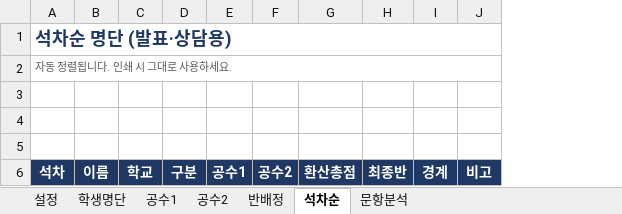
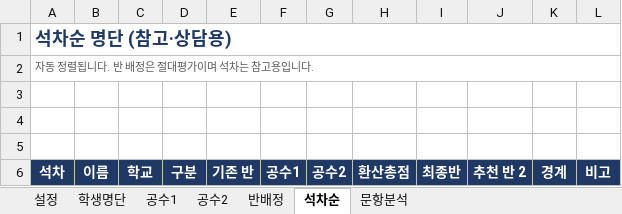
Before and after one commit to jihae0701/CMS, an Excel workbook: 반편성고사/예비고1_반편성고사_채점_반배정.xlsx, sheet 석차순, drawn as a sheet; values as stored, in another font and other column widths than the file's, no borders; conditional formats not drawn; the diff names each change by its address in the sheet, - before the commit and + after, or states it on an @@ line.

```diff
--- a/반편성고사/예비고1_반편성고사_채점_반배정.xlsx (sheet 석차순)
+++ b/반편성고사/예비고1_반편성고사_채점_반배정.xlsx (sheet 석차순)
+column E, row 6: 기존 반
+column J, row 6: 추천 반 2
-A1: 석차순 명단 (발표·상담용)
+A1: 석차순 명단 (참고·상담용)
-A2: 자동 정렬됩니다. 인쇄 시 그대로 사용하세요.
+A2: 자동 정렬됩니다. 반 배정은 절대평가이며 석차는 참고용입니다.
```
Also changed, not shown: sheet 반배정, sheet 설정, formulas that keep their value, 4 other files.
